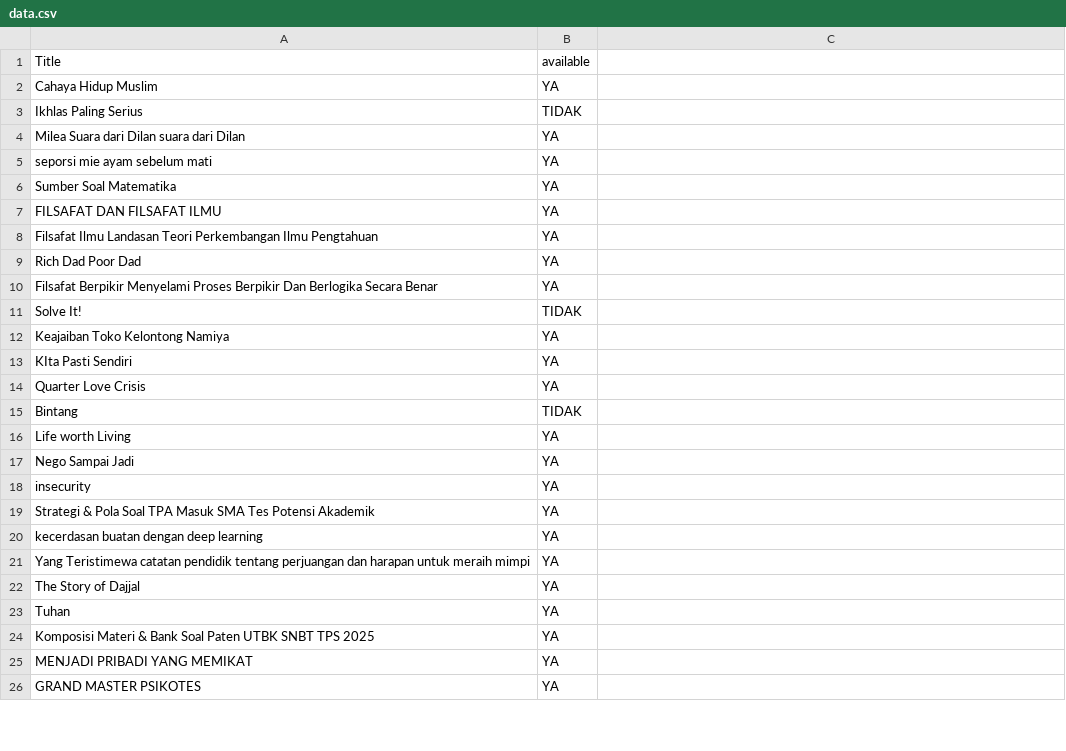
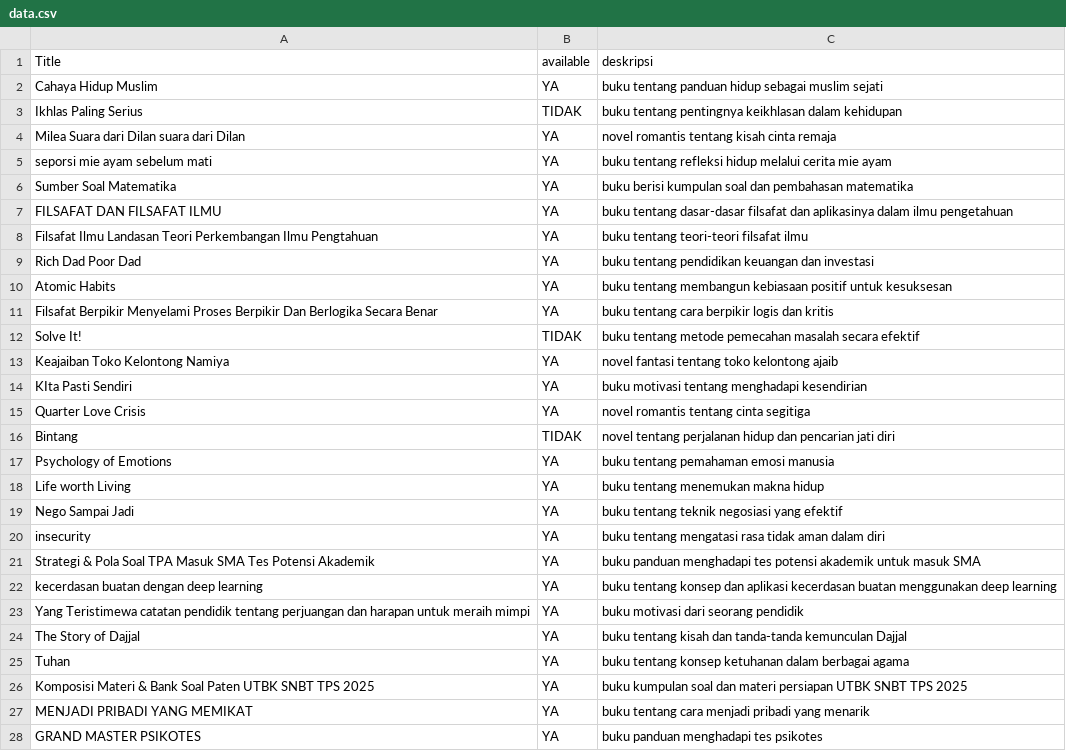
Before and after one commit to nabilfzn/MediBook, a CSV file: data/data.csv, drawn as a sheet; only a part is shown; the diff covers the shown part only.

```diff
--- a/data/data.csv
+++ b/data/data.csv
@@ -1,26 +1,28 @@
-Title,available
-Cahaya Hidup Muslim,YA
-Ikhlas Paling Serius,TIDAK
-Milea Suara dari Dilan suara dari Dilan,YA
-seporsi mie ayam sebelum  mati,YA
-Sumber Soal Matematika,YA
-FILSAFAT DAN FILSAFAT ILMU,YA
-Filsafat Ilmu Landasan Teori Perkembangan Ilmu Pengtahuan,YA
-Rich Dad Poor Dad,YA
-Filsafat Berpikir Menyelami Proses Berpikir Dan Berlogika Secara Benar,YA
-Solve It!,TIDAK
-Keajaiban Toko Kelontong Namiya,YA
-KIta Pasti Sendiri,YA
-Quarter Love Crisis,YA
-Bintang,TIDAK
-Life worth Living,YA
-Nego Sampai Jadi,YA
-insecurity,YA
-Strategi & Pola Soal TPA Masuk SMA Tes Potensi Akademik,YA
-kecerdasan buatan dengan deep learning,YA
-Yang Teristimewa catatan pendidik tentang perjuangan dan harapan untuk meraih mimpi,YA
-The Story of Dajjal,YA
-Tuhan,YA
-Komposisi Materi & Bank Soal Paten UTBK SNBT TPS 2025,YA
-MENJADI PRIBADI YANG MEMIKAT,YA
-GRAND MASTER PSIKOTES,YA
+Title,available,deskripsi
+Cahaya Hidup Muslim,YA,buku tentang panduan hidup sebagai muslim sejati
+Ikhlas Paling Serius,TIDAK,buku tentang pentingnya keikhlasan dalam kehidupan
+Milea Suara dari Dilan suara dari Dilan,YA,novel romantis tentang kisah cinta remaja
+seporsi mie ayam sebelum  mati,YA,buku tentang refleksi hidup melalui cerita mie ayam
+Sumber Soal Matematika,YA,buku berisi kumpulan soal dan pembahasan matematika
+FILSAFAT DAN FILSAFAT ILMU,YA,buku tentang dasar-dasar filsafat dan aplikasinya dalam ilmu pengetahuan
+Filsafat Ilmu Landasan Teori Perkembangan Ilmu Pengtahuan,YA,buku tentang teori-teori filsafat ilmu
+Rich Dad Poor Dad,YA,buku tentang pendidikan keuangan dan investasi
+ Atomic Habits,YA,buku tentang membangun kebiasaan positif untuk kesuksesan
+Filsafat Berpikir Menyelami Proses Berpikir Dan Berlogika Secara Benar,YA,buku tentang cara berpikir logis dan kritis
+Solve It!,TIDAK,buku tentang metode pemecahan masalah secara efektif
+Keajaiban Toko Kelontong Namiya,YA,novel fantasi tentang toko kelontong ajaib
+KIta Pasti Sendiri,YA,buku motivasi tentang menghadapi kesendirian
+Quarter Love Crisis,YA,novel romantis tentang cinta segitiga
+Bintang,TIDAK, novel tentang perjalanan hidup dan pencarian jati diri
+Psychology of Emotions,YA,buku tentang pemahaman emosi manusia
+Life worth Living,YA,buku tentang menemukan makna hidup
+Nego Sampai Jadi,YA,buku tentang teknik negosiasi yang efektif
+insecurity,YA,buku tentang mengatasi rasa tidak aman dalam diri
+Strategi & Pola Soal TPA Masuk SMA Tes Potensi Akademik,YA,buku panduan menghadapi tes potensi akademik untuk masuk SMA
+kecerdasan buatan dengan deep learning,YA,buku tentang konsep dan aplikasi kecerdasan buatan menggunakan deep learning
+Yang Teristimewa catatan pendidik tentang perjuangan dan harapan untuk meraih mimpi,YA,buku motivasi dari seorang pendidik
+The Story of Dajjal,YA,buku tentang kisah dan tanda-tanda kemunculan Dajjal
+Tuhan,YA,buku tentang konsep ketuhanan dalam berbagai agama
+Komposisi Materi & Bank Soal Paten UTBK SNBT TPS 2025,YA,buku kumpulan soal dan materi persiapan UTBK SNBT TPS 2025
+MENJADI PRIBADI YANG MEMIKAT,YA,buku tentang cara menjadi pribadi yang menarik
+GRAND MASTER PSIKOTES,YA,buku panduan menghadapi tes psikotes
```
Also changed, not shown: 1 added row and 12 edited cells elsewhere in this file, 8 other files.
